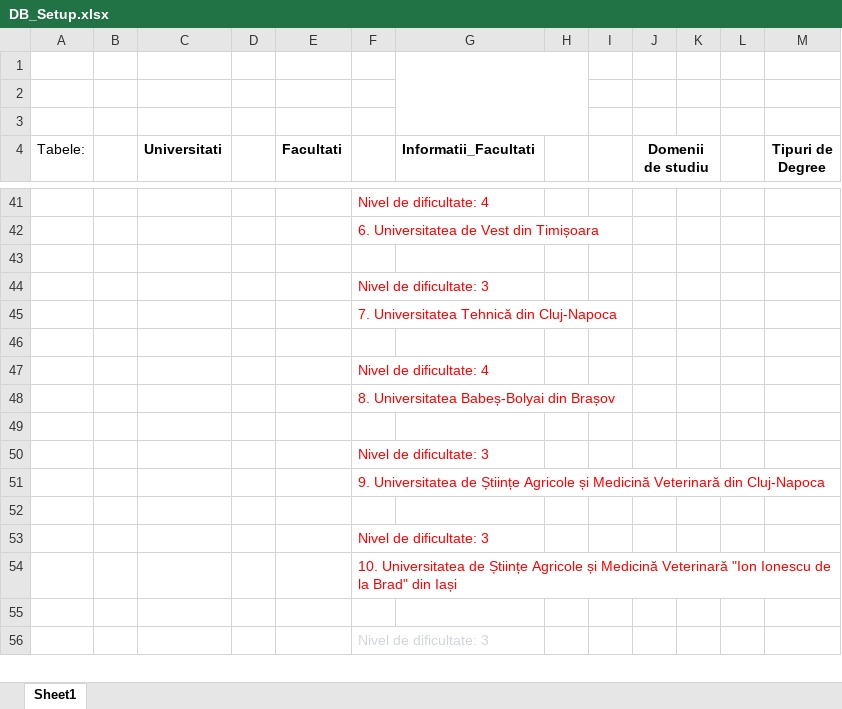
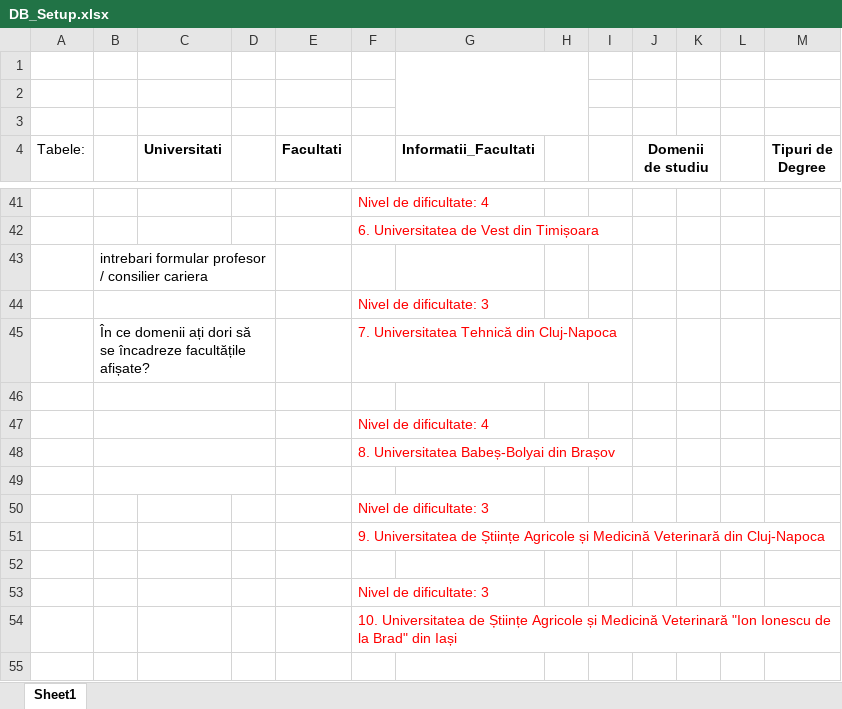
Before and after one commit to sebasworld/proiect-licenta, an Excel workbook: DB_Setup.xlsx, sheet Sheet1, drawn as a sheet; only a part is shown, gaps mark what is left out; the shorter side is filled out with more unchanged rows; values as stored, in another font and other column widths than the file's, no borders; the diff names each change by its address in the sheet, - before the commit and + after, or states it on an @@ line.

```diff
--- a/DB_Setup.xlsx (sheet Sheet1)
+++ b/DB_Setup.xlsx (sheet Sheet1)
-B43: (empty)
+B43: intrebari formular profesor / consilier cariera
+B43:D43 merged
+B44:D44 merged
-B45: (empty)
+B45: În ce domenii ați dori să se încadreze facultățile afișate?
+B45:D45 merged
+B46:D46 merged
+B47:D47 merged
+B48:D48 merged
+B49:D49 merged
```
Also changed, not shown: 6 other files.
